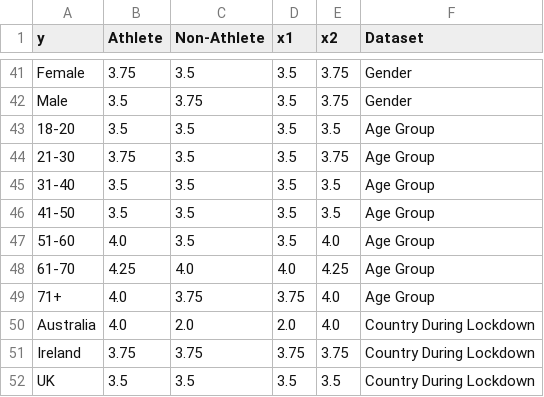
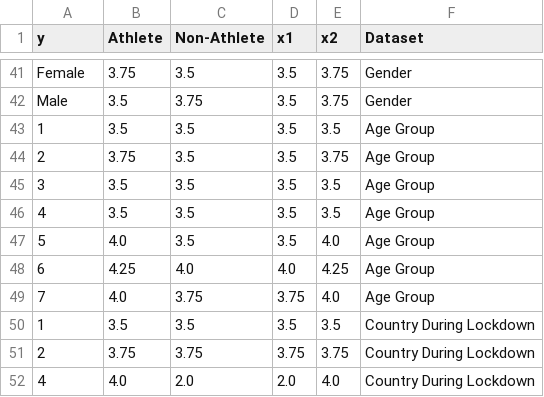
Before and after one commit to samnthorne/dsci320-FinalProject, a CSV file: data/jade_viz_1.csv, drawn as a sheet; only a part is shown, gaps mark what is left out.

Commit message:
update jade_viz_1 dataset

```diff
--- a/data/jade_viz_1.csv
+++ b/data/jade_viz_1.csv
@@ -42,11 +42,11 @@ Female,3.75,3.5,3.5,3.75,Gender
 Male,3.5,3.75,3.5,3.75,Gender
-18-20,3.5,3.5,3.5,3.5,Age Group
-21-30,3.75,3.5,3.5,3.75,Age Group
-31-40,3.5,3.5,3.5,3.5,Age Group
-41-50,3.5,3.5,3.5,3.5,Age Group
-51-60,4.0,3.5,3.5,4.0,Age Group
-61-70,4.25,4.0,4.0,4.25,Age Group
-71+,4.0,3.75,3.75,4.0,Age Group
-Australia,4.0,2.0,2.0,4.0,Country During Lockdown
-Ireland,3.75,3.75,3.75,3.75,Country During Lockdown
-UK,3.5,3.5,3.5,3.5,Country During Lockdown
+1,3.5,3.5,3.5,3.5,Age Group
+2,3.75,3.5,3.5,3.75,Age Group
+3,3.5,3.5,3.5,3.5,Age Group
+4,3.5,3.5,3.5,3.5,Age Group
+5,4.0,3.5,3.5,4.0,Age Group
+6,4.25,4.0,4.0,4.25,Age Group
+7,4.0,3.75,3.75,4.0,Age Group
+1,3.5,3.5,3.5,3.5,Country During Lockdown
+2,3.75,3.75,3.75,3.75,Country During Lockdown
+4,4.0,2.0,2.0,4.0,Country During Lockdown
```
